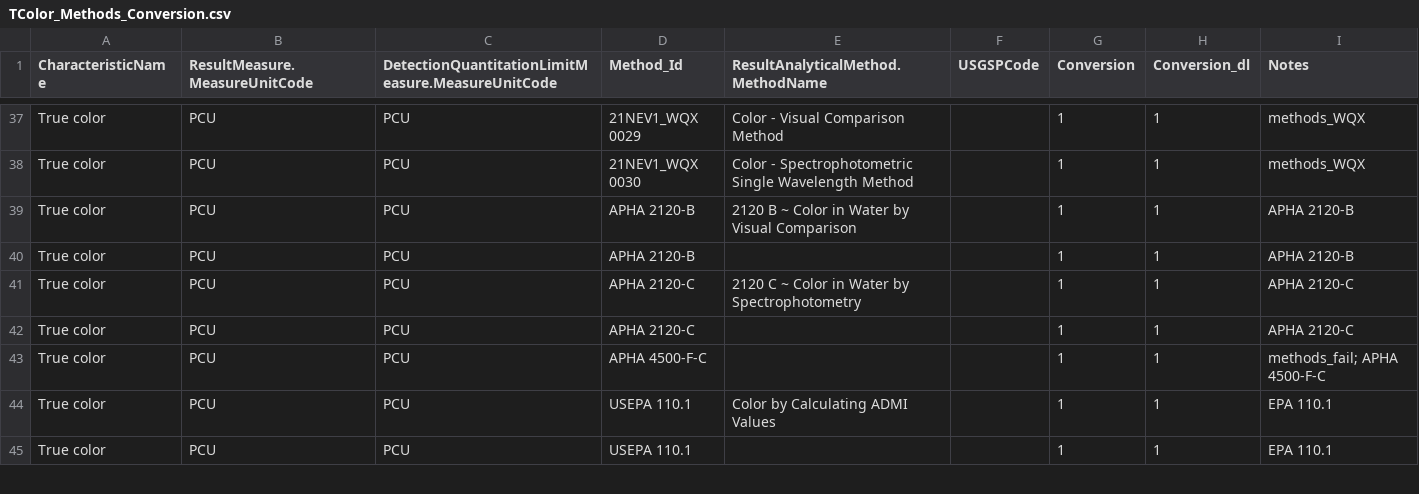
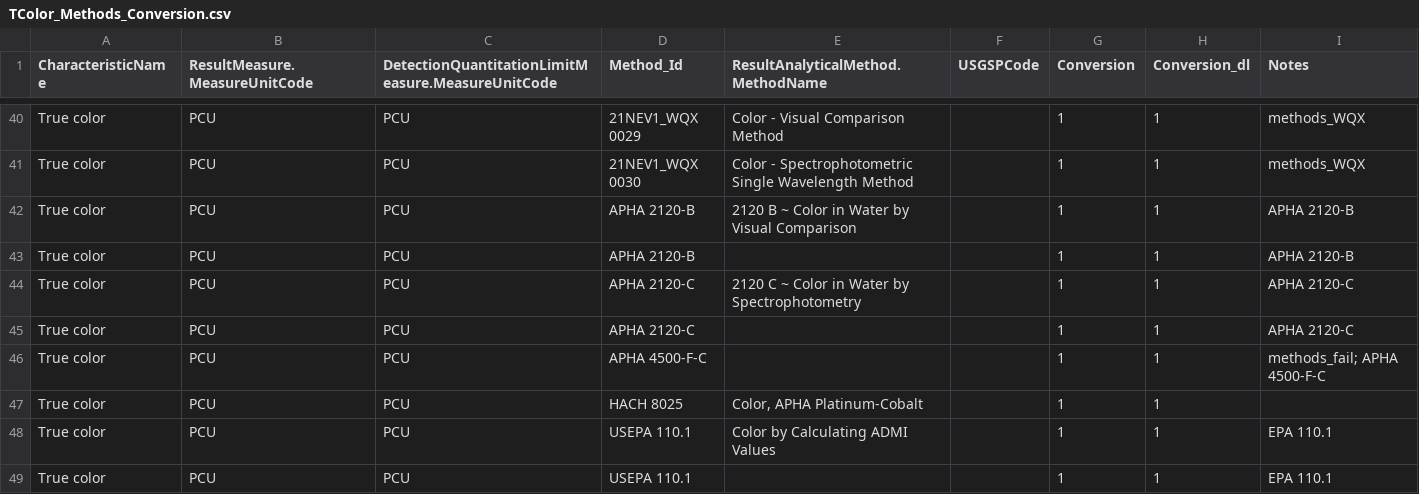
Before and after one commit to cont-limno/lagos_database, a CSV file: conversion_files/TColor_Methods_Conversion.csv, drawn as a sheet; only a part is shown, gaps mark what is left out; the diff covers the shown part only.

```diff
--- a/conversion_files/TColor_Methods_Conversion.csv
+++ b/conversion_files/TColor_Methods_Conversion.csv
@@ -43,2 +46,3 @@ True color,PCU,PCU,APHA 2120-C,,,1,1,APHA 2120-C
 True color,PCU,PCU,APHA 4500-F-C,,,1,1,methods_fail; APHA 4500-F-C
+True color,PCU,PCU,HACH 8025,"Color, APHA Platinum-Cobalt",,1,1,
 True color,PCU,PCU,USEPA 110.1,Color by Calculating ADMI Values,,1,1,EPA 110.1
```
Also changed, not shown: 12 added rows elsewhere in this file, conversion_files/ApparColor_Methods_Conversion.csv, conversion_files/Salinity_Methods_Conversion.csv.
